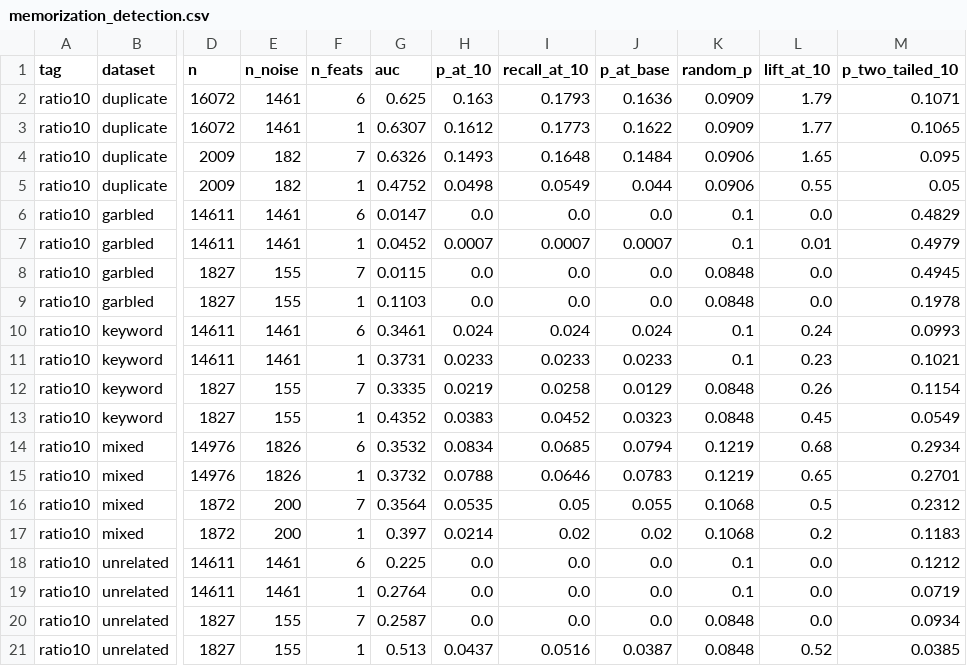
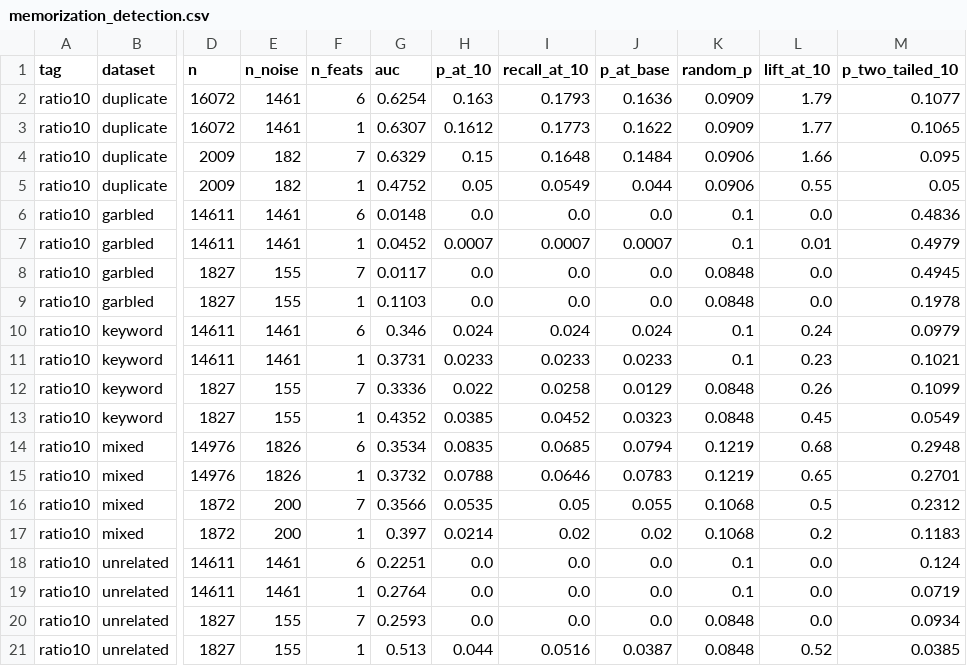
Before and after one commit to ivanW2353/llm-noise-detection, a CSV file: results/ratio10/memorization_detection.csv, drawn as a sheet; only a part is shown, gaps mark what is left out; the diff names each change by its address in the sheet, - before the commit and + after, or states it on an @@ line.

```diff
--- a/results/ratio10/memorization_detection.csv
+++ b/results/ratio10/memorization_detection.csv
-G2 (auc): 0.625
+G2 (auc): 0.6254
-M2 (p_two_tailed_10): 0.1071
+M2 (p_two_tailed_10): 0.1077
-G4 (auc): 0.6326
+G4 (auc): 0.6329
-H4 (p_at_10): 0.1493
+H4 (p_at_10): 0.15
-L4 (lift_at_10): 1.65
+L4 (lift_at_10): 1.66
-H5 (p_at_10): 0.0498
+H5 (p_at_10): 0.05
-G6 (auc): 0.0147
+G6 (auc): 0.0148
-M6 (p_two_tailed_10): 0.4829
+M6 (p_two_tailed_10): 0.4836
-G8 (auc): 0.0115
+G8 (auc): 0.0117
-G10 (auc): 0.3461
+G10 (auc): 0.346
-M10 (p_two_tailed_10): 0.0993
+M10 (p_two_tailed_10): 0.0979
-G12 (auc): 0.3335
+G12 (auc): 0.3336
-H12 (p_at_10): 0.0219
+H12 (p_at_10): 0.022
-M12 (p_two_tailed_10): 0.1154
+M12 (p_two_tailed_10): 0.1099
-H13 (p_at_10): 0.0383
+H13 (p_at_10): 0.0385
-G14 (auc): 0.3532
+G14 (auc): 0.3534
-H14 (p_at_10): 0.0834
+H14 (p_at_10): 0.0835
-M14 (p_two_tailed_10): 0.2934
+M14 (p_two_tailed_10): 0.2948
-G16 (auc): 0.3564
+G16 (auc): 0.3566
-G18 (auc): 0.225
+G18 (auc): 0.2251
-M18 (p_two_tailed_10): 0.1212
+M18 (p_two_tailed_10): 0.124
-G20 (auc): 0.2587
+G20 (auc): 0.2593
-H21 (p_at_10): 0.0437
+H21 (p_at_10): 0.044
```
Also changed, not shown: results/ratio10/auc_univariate.csv, results/ratio10/detection_multivariate.csv, 5 other files.
